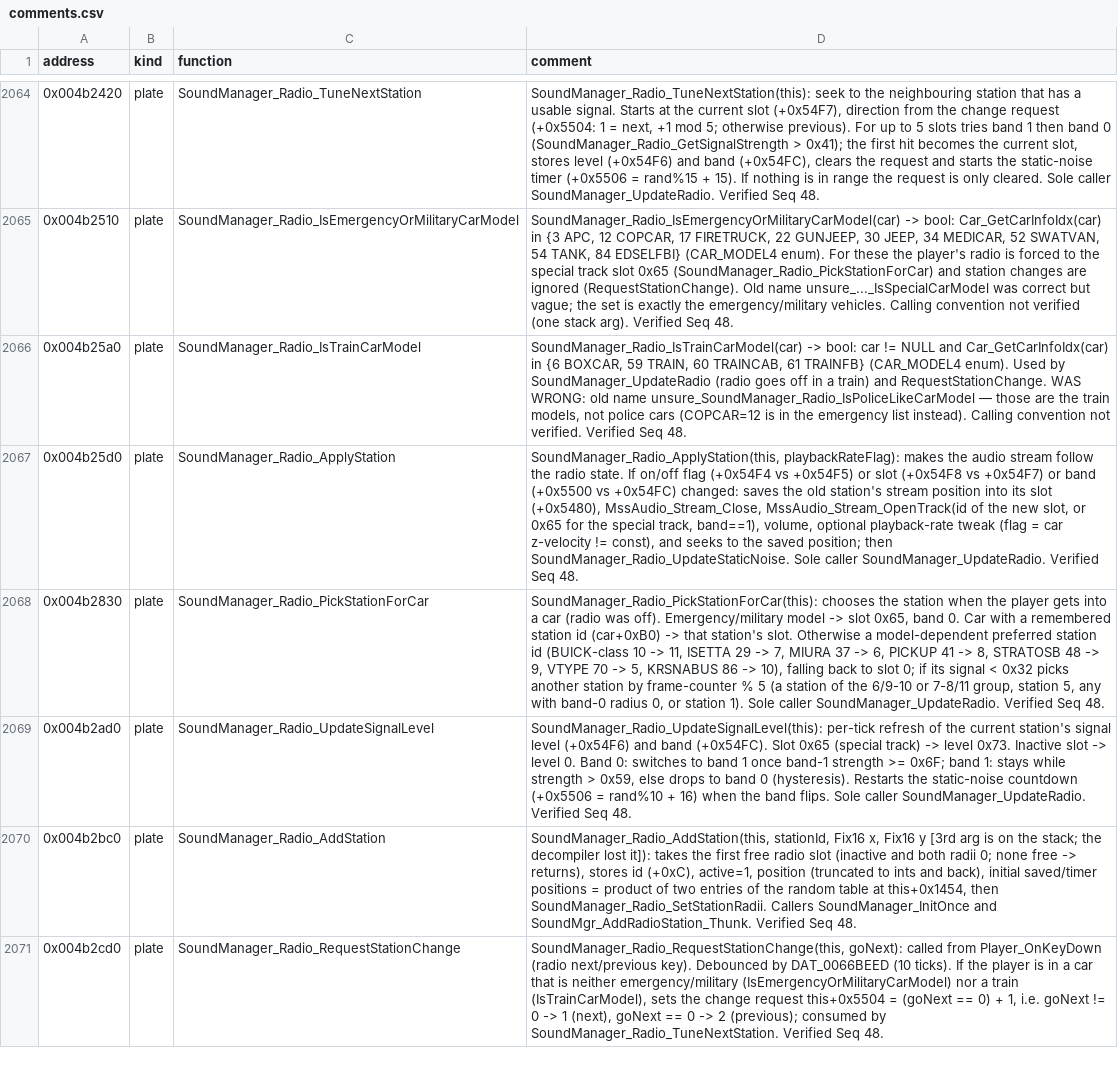
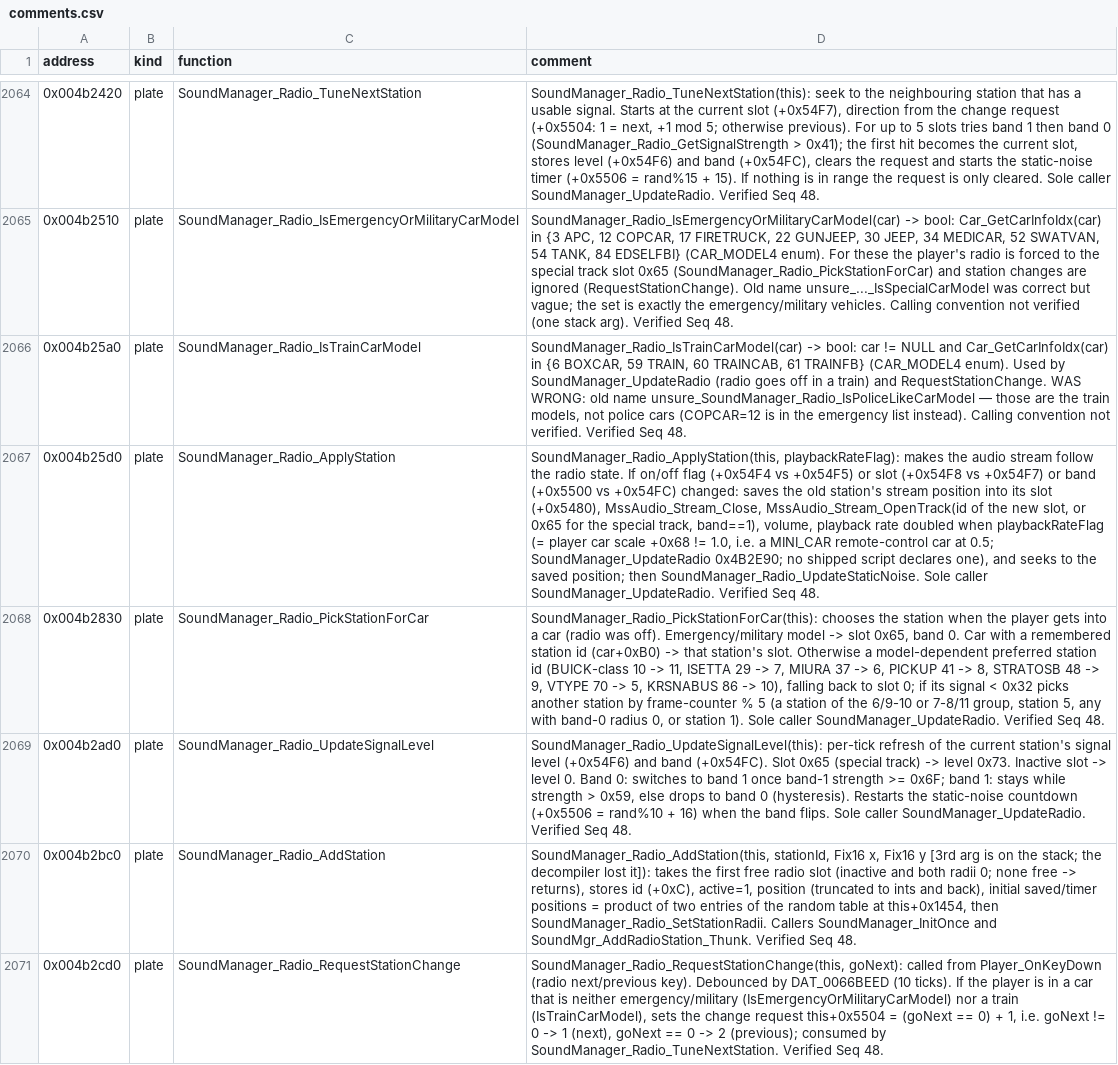
Before and after one commit to h0x91b/gta2-asm, a CSV file: re/comments.csv, drawn as a sheet; only a part is shown, gaps mark what is left out; the diff names each change by its address in the sheet, - before the commit and + after, or states it on an @@ line.

Commit message:
gta2ctl: add peek and car scale; document the radio playback-rate flag as MINI_CAR only

```diff
--- a/re/comments.csv
+++ b/re/comments.csv
-D2067 (comment): …band==1), volume, optional playback-rate tweak (flag = car z-velocity != const), and seeks…
+D2067 (comment): …band==1), volume, playback rate doubled when playbackRateFlag (= player car scale +0x68 != 1.0, i.e. a MINI_CAR remote-control car at 0.5; SoundManager_UpdateRadio 0x4B2E90; no shipped script declares one), and seeks…
```
Also changed, not shown: 4 other files.
